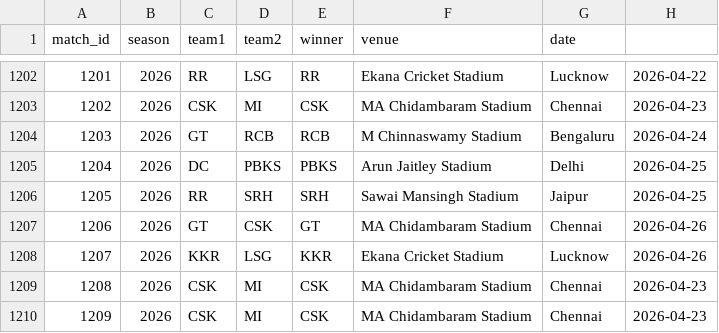
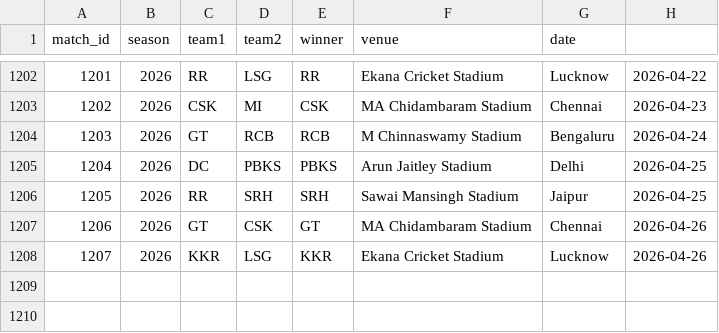
Before and after one commit to inkspilledmedia/ipl-system, a CSV file: data/matches.csv, drawn as a sheet; only a part is shown, gaps mark what is left out.

Commit message:
Update matches.csv

```diff
--- a/data/matches.csv
+++ b/data/matches.csv
@@ -1208,3 +1208 @@ match_id,season,team1,team2,winner,venue,date
 1207,2026,KKR,LSG,KKR,Ekana Cricket Stadium, Lucknow,2026-04-26
-1208,2026,CSK,MI,CSK,MA Chidambaram Stadium, Chennai,2026-04-23
-1209,2026,CSK,MI,CSK,MA Chidambaram Stadium, Chennai,2026-04-23
```
